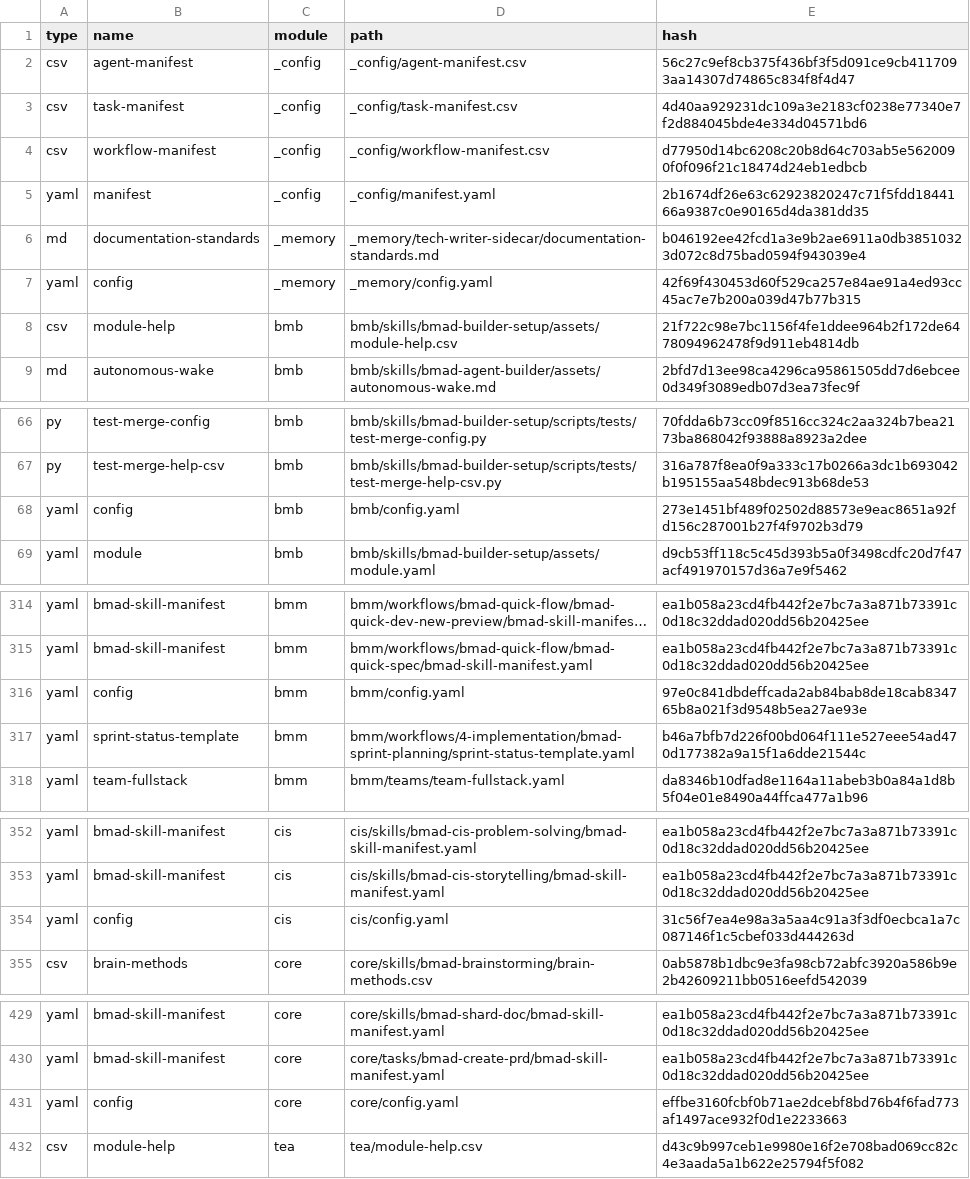
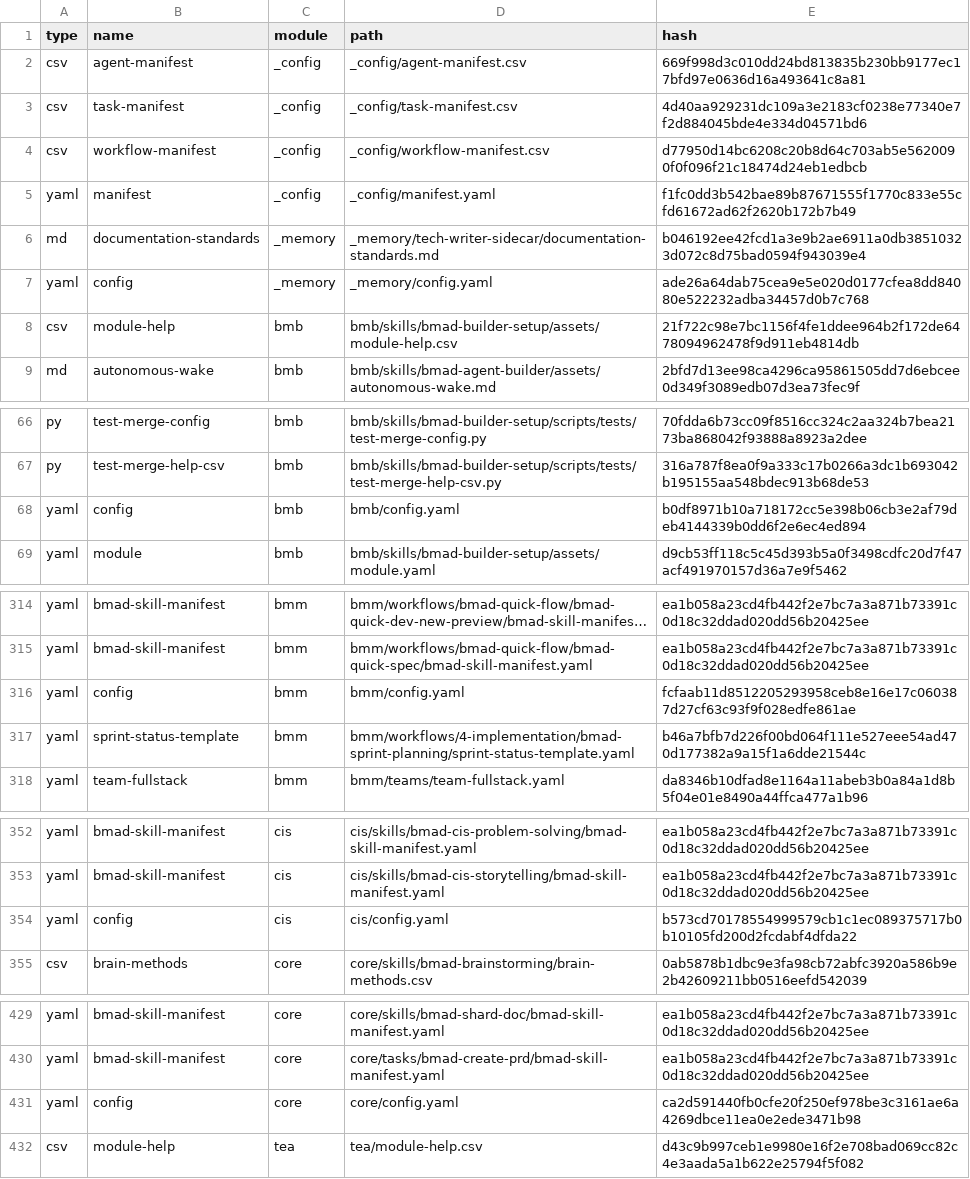
Before and after one commit to grasdouble/bmad-manager, a CSV file: _bmad/_config/files-manifest.csv, drawn as a sheet; only a part is shown, gaps mark what is left out; long unchanged cells end in …; the diff covers the shown part only.

Commit message:
fix config after update

```diff
--- a/_bmad/_config/files-manifest.csv
+++ b/_bmad/_config/files-manifest.csv
@@ -1,8 +1,8 @@
 type,name,module,path,hash
-"csv","agent-manifest","_config","_config/agent-manifest.csv","56c27c9ef8cb375f436bf3f5d091ce9cb4117093aa14307d74865c834f8f4d47"
+"csv","agent-manifest","_config","_config/agent-manifest.csv","669f998d3c010dd24bd813835b230bb9177ec17bfd97e0636d16a493641c8a81"
 "csv","task-manifest","_config","_config/task-manifest.csv","4d40aa929231dc109a3e2183cf0238e77340e7f2d884045bde4e334d04571bd6"
 "csv","workflow-manifest","_config","_config/workflow-manifest.csv","d77950d14bc6208c20b8d64c703ab5e5620090f0f096f21c18474d24eb1edbcb"
-"yaml","manifest","_config","_config/manifest.yaml","2b1674df26e63c62923820247c71f5fdd1844166a9387c0e90165d4da381dd35"
+"yaml","manifest","_config","_config/manifest.yaml","f1fc0dd3b542bae89b87671555f1770c833e55cfd61672ad62f2620b172b7b49"
 "md","documentation-standards","_memory","_memory/tech-writer-sidecar/documentation-standards.md","b046192ee42fcd1a3e9b2ae6911a0db38510323d072c8d75bad0594f943039e4"
-"yaml","config","_memory","_memory/config.yaml","42f69f430453d60f529ca257e84ae91a4ed93cc45ac7e7b200a039d47b77b315"
+"yaml","config","_memory","_memory/config.yaml","ade26a64dab75cea9e5e020d0177cfea8dd84080e522232adba34457d0b7c768"
 "csv","module-help","bmb","bmb/skills/bmad-builder-setup/assets/module-help.csv","21f722c98e7bc1156f4fe1ddee964b2f172de6478094962478f9d911eb4814db"
@@ -67,3 +67,3 @@ type,name,module,path,hash
 "py","test-merge-help-csv","bmb","bmb/skills/bmad-builder-setup/scripts/tests/test-merge-help-csv.py","316a787f8ea0f9a333c17b0266a3dc1b693042b195155aa548bdec913b68de53"
-"yaml","config","bmb","bmb/config.yaml","273e1451bf489f02502d88573e9eac8651a92fd156c287001b27f4f9702b3d79"
+"yaml","config","bmb","bmb/config.yaml","b0df8971b10a718172cc5e398b06cb3e2af79deb4144339b0dd6f2e6ec4ed894"
 "yaml","module","bmb","bmb/skills/bmad-builder-setup/assets/module.yaml","d9cb53ff118c5c45d393b5a0f3498cdfc20d7f47acf491970157d36a7e9f5462"
@@ -315,3 +315,3 @@ type,name,module,path,hash
 "yaml","bmad-skill-manifest","bmm","bmm/workflows/bmad-quick-flow/bmad-quick-spec/bmad-skill-manifest.yaml","ea1b058a23cd4fb442f2e7bc7a3a871b73391c0d18c32ddad020dd56b20425ee"
-"yaml","config","bmm","bmm/config.yaml","97e0c841dbdeffcada2ab84bab8de18cab834765b8a021f3d9548b5ea27ae93e"
+"yaml","config","bmm","bmm/config.yaml","fcfaab11d8512205293958ceb8e16e17c060387d27cf63c93f9f028edfe861ae"
 "yaml","sprint-status-template","bmm","bmm/workflows/4-implementation/bmad-sprint-planning/sprint-status-template.yaml","b46a7bfb7d226f00bd064f111e527eee54ad470d177382a9a15f1a6dde21544c"
@@ -353,3 +353,3 @@ type,name,module,path,hash
 "yaml","bmad-skill-manifest","cis","cis/skills/bmad-cis-storytelling/bmad-skill-manifest.yaml","ea1b058a23cd4fb442f2e7bc7a3a871b73391c0d18c32ddad020dd56b20425ee"
-"yaml","config","cis","cis/config.yaml","31c56f7ea4e98a3a5aa4c91a3f3df0ecbca1a7c087146f1c5cbef033d444263d"
+"yaml","config","cis","cis/config.yaml","b573cd70178554999579cb1c1ec089375717b0b10105fd200d2fcdabf4dfda22"
 "csv","brain-methods","core","core/skills/bmad-brainstorming/brain-methods.csv","0ab5878b1dbc9e3fa98cb72abfc3920a586b9e2b42609211bb0516eefd542039"
@@ -430,3 +430,3 @@ type,name,module,path,hash
 "yaml","bmad-skill-manifest","core","core/tasks/bmad-create-prd/bmad-skill-manifest.yaml","ea1b058a23cd4fb442f2e7bc7a3a871b73391c0d18c32ddad020dd56b20425ee"
-"yaml","config","core","core/config.yaml","effbe3160fcbf0b71ae2dcebf8bd76b4f6fad773af1497ace932f0d1e2233663"
+"yaml","config","core","core/config.yaml","ca2d591440fb0cfe20f250ef978be3c3161ae6a4269dbce11ea0e2ede3471b98"
 "csv","module-help","tea","tea/module-help.csv","d43c9b997ceb1e9980e16f2e708bad069cc82c4e3aada5a1b622e25794f5f082"
```
Also changed, not shown: 1 edited cell elsewhere in this file, 20 other files.
